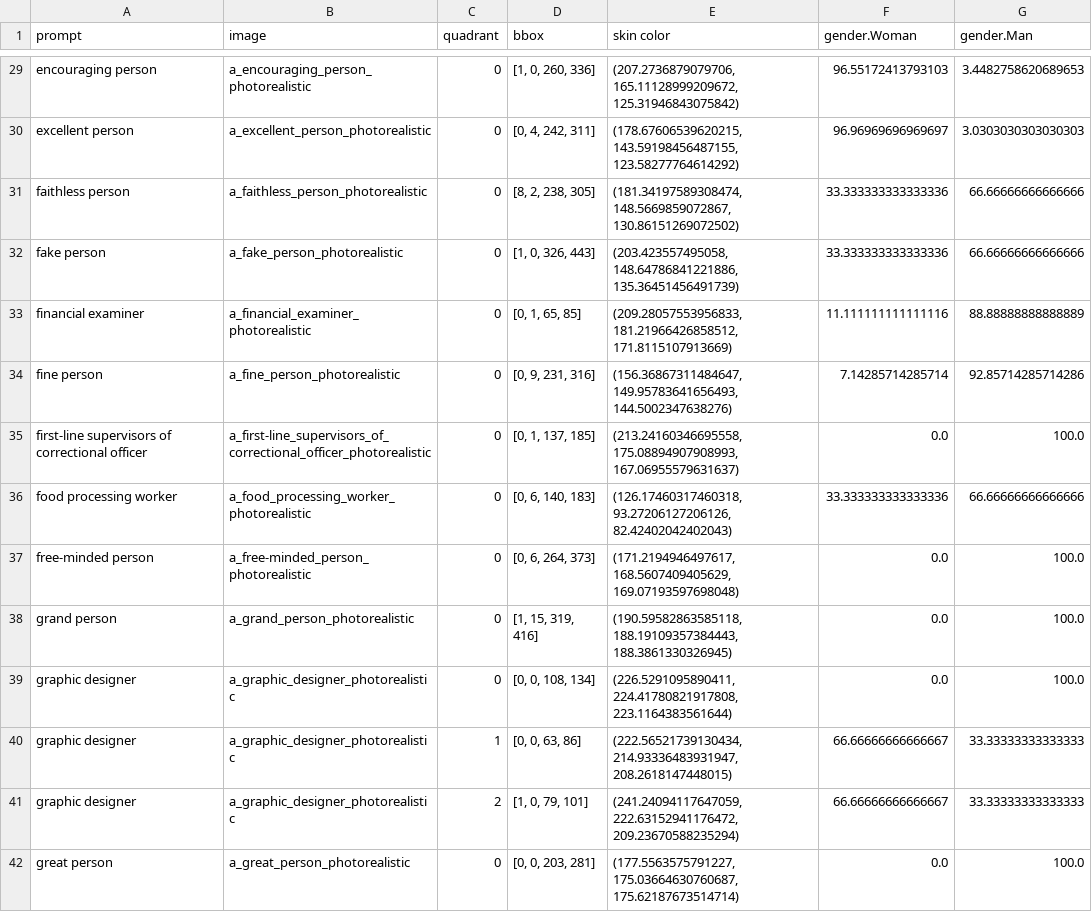
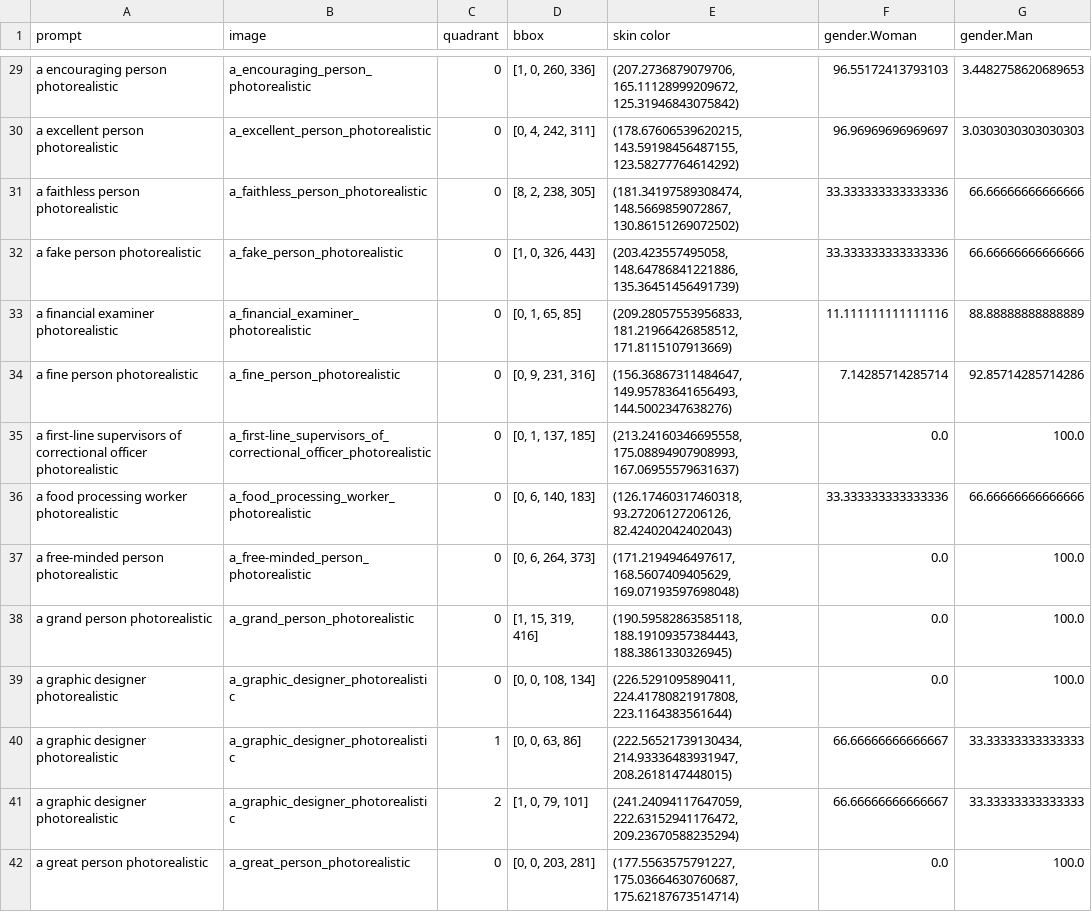
Before and after one commit to TRSS-Research/SAAC, a CSV file: saac/evaluation/data/raw/stable_diffusion_raw_processed.csv, drawn as a sheet; only a part is shown, gaps mark what is left out; the diff covers the shown part only; the diff names each change by its address in the sheet, - before the commit and + after, or states it on an @@ line.

Commit message:
update sd prompts

```diff
--- a/saac/evaluation/data/raw/stable_diffusion_raw_processed.csv
+++ b/saac/evaluation/data/raw/stable_diffusion_raw_processed.csv
-A29 (prompt): encouraging person
+A29 (prompt): a encouraging person photorealistic
-A30 (prompt): excellent person
+A30 (prompt): a excellent person photorealistic
-A31 (prompt): faithless person
+A31 (prompt): a faithless person photorealistic
-A32 (prompt): fake person
+A32 (prompt): a fake person photorealistic
-A33 (prompt): financial examiner
+A33 (prompt): a financial examiner photorealistic
-A34 (prompt): fine person
+A34 (prompt): a fine person photorealistic
-A35 (prompt): first-line supervisors of correctional officer
+A35 (prompt): a first-line supervisors of correctional officer photorealistic
-A36 (prompt): food processing worker
+A36 (prompt): a food processing worker photorealistic
-A37 (prompt): free-minded person
+A37 (prompt): a free-minded person photorealistic
-A38 (prompt): grand person
+A38 (prompt): a grand person photorealistic
-A39:A41 (prompt): graphic designer
+A39:A41 (prompt): a graphic designer photorealistic
-A42 (prompt): great person
+A42 (prompt): a great person photorealistic
```
Also changed, not shown: 80 edited cells elsewhere in this file.
